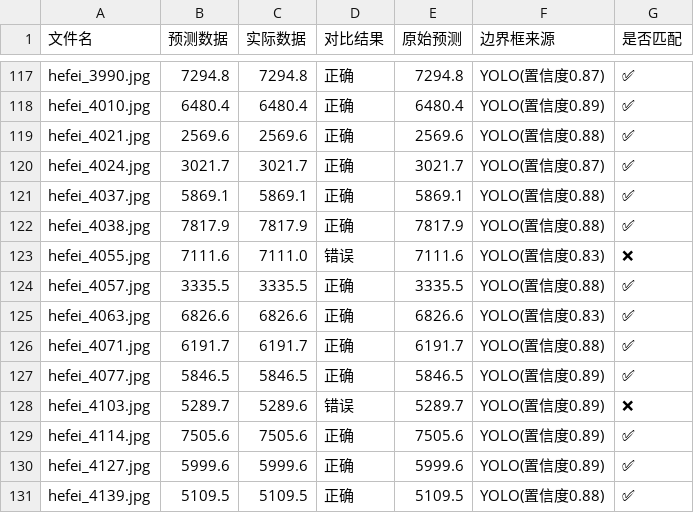
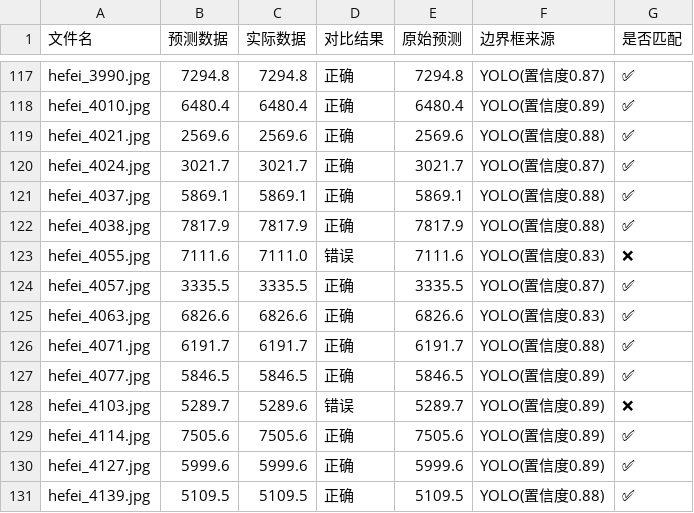
Before and after one commit to Y-M-M/ML, a CSV file: final_model/my_data.csv, drawn as a sheet; only a part is shown, gaps mark what is left out.

```diff
--- a/final_model/my_data.csv
+++ b/final_model/my_data.csv
@@ -123,3 +123,3 @@ hefei_4038.jpg,7817.9,7817.9,正确,7817.9,YOLO(置信度0.88),✅
 hefei_4055.jpg,7111.6,7111.0,错误,7111.6,YOLO(置信度0.83),❌
-hefei_4057.jpg,3335.5,3335.5,正确,3335.5,YOLO(置信度0.88),✅
+hefei_4057.jpg,3335.5,3335.5,正确,3335.5,YOLO(置信度0.87),✅
 hefei_4063.jpg,6826.6,6826.6,正确,6826.6,YOLO(置信度0.83),✅
```
Also changed, not shown: final_model/validation_predictions_improved.csv, 8 other files.
